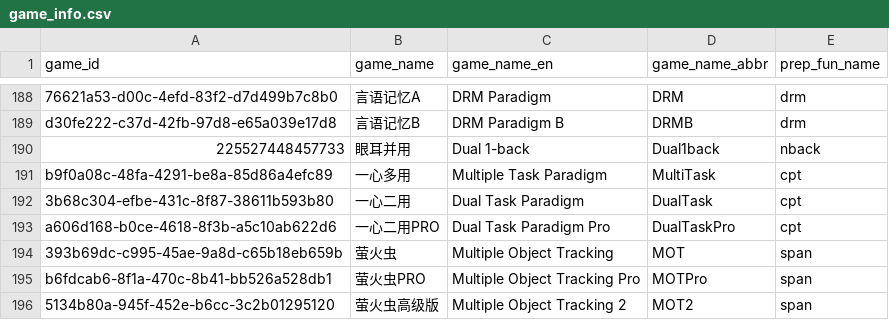
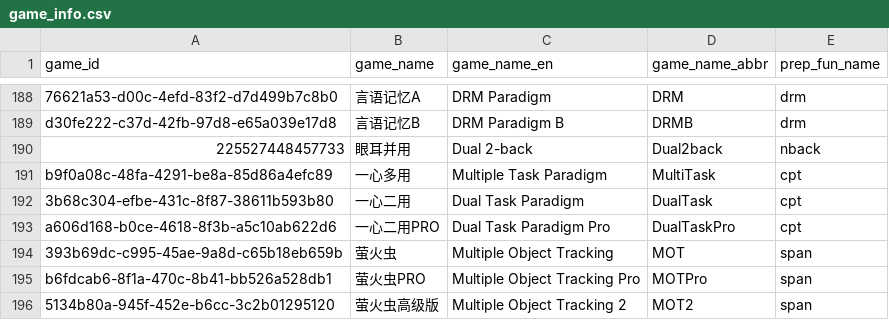
Before and after one commit to iquizoo/data.iquizoo, a CSV file: data-raw/game_info.csv, drawn as a sheet; only a part is shown, gaps mark what is left out; the diff names each change by its address in the sheet, - before the commit and + after, or states it on an @@ line.

Commit message:
correct game name
Signed-off-by: Liang Zhang <psychelzh@outlook.com>

```diff
--- a/data-raw/game_info.csv
+++ b/data-raw/game_info.csv
-C190 (game_name_en): Dual 1-back
+C190 (game_name_en): Dual 2-back
-D190 (game_name_abbr): Dual1back
+D190 (game_name_abbr): Dual2back
```
Also changed, not shown: 1 other file.
